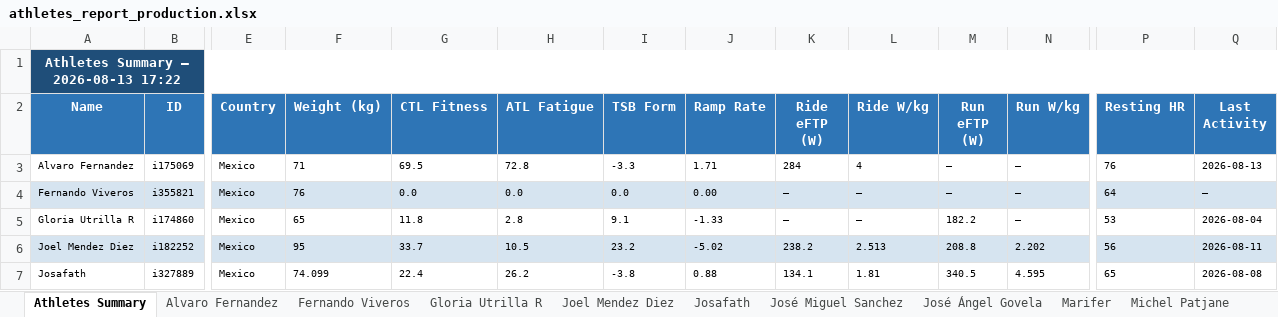
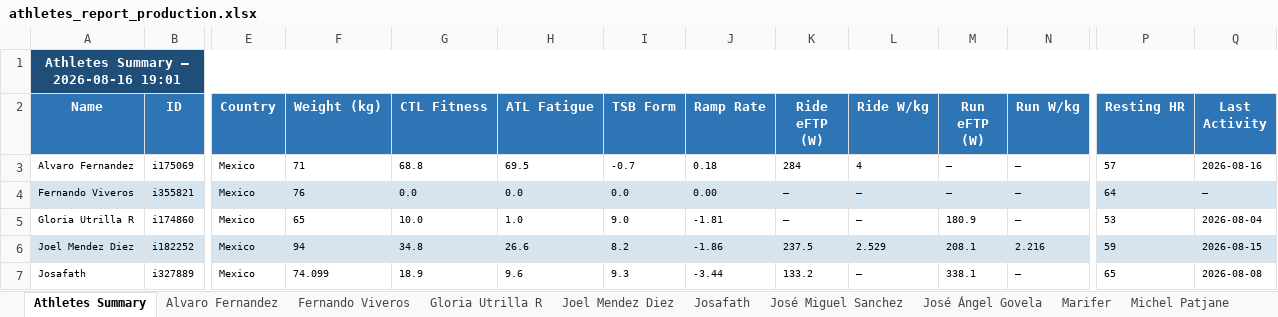
Before and after one commit to infamemp/infame-Elite-Endurance-Coach, an Excel workbook: Athlete Template/athletes_report_production.xlsx, sheet Athletes Summary, drawn as a sheet; only a part is shown, gaps mark what is left out; values as stored, in another font and other column widths than the file's, no borders; the diff covers the shown part only; the diff names each change by its address in the sheet, - before the commit and + after, or states it on an @@ line.

Commit message:
Update Excel-to-MD files and athlete docs
Update binary athletes_report_production.xlsx, add Excel to MD Converter/EC.xlsx, remove JG.xlsx and RL.xlsx, delete generated athlete docs for Jose_Angel_Govela and Vianey, and add new generated athlete doc Excel to MD Converter/athlete_docs/elias_caballero.md (from EC.xlsx).

```diff
--- a/Athlete Template/athletes_report_production.xlsx (sheet Athletes Summary)
+++ b/Athlete Template/athletes_report_production.xlsx (sheet Athletes Summary)
-A1 (Name): Athletes Summary — 2026-08-13 17:22
+A1 (Name): Athletes Summary — 2026-08-16 19:01
-G3 (CTL Fitness): 69.5
+G3 (CTL Fitness): 68.8
-H3 (ATL Fatigue): 72.8
+H3 (ATL Fatigue): 69.5
-I3 (TSB Form): -3.3
+I3 (TSB Form): -0.7
-J3 (Ramp Rate): 1.71
+J3 (Ramp Rate): 0.18
-P3 (Resting HR): 76
+P3 (Resting HR): 57
-Q3 (Last Activity): 2026-08-13
+Q3 (Last Activity): 2026-08-16
-G5 (CTL Fitness): 11.8
+G5 (CTL Fitness): 10.0
-H5 (ATL Fatigue): 2.8
+H5 (ATL Fatigue): 1.0
-I5 (TSB Form): 9.1
+I5 (TSB Form): 9.0
-J5 (Ramp Rate): -1.33
+J5 (Ramp Rate): -1.81
-M5 (Run eFTP (W)): 182.2
+M5 (Run eFTP (W)): 180.9
-F6 (Weight (kg)): 95
+F6 (Weight (kg)): 94
-G6 (CTL Fitness): 33.7
+G6 (CTL Fitness): 34.8
-H6 (ATL Fatigue): 10.5
+H6 (ATL Fatigue): 26.6
-I6 (TSB Form): 23.2
+I6 (TSB Form): 8.2
-J6 (Ramp Rate): -5.02
+J6 (Ramp Rate): -1.86
-K6 (Ride eFTP (W)): 238.2
+K6 (Ride eFTP (W)): 237.5
-L6 (Ride W/kg): 2.513
+L6 (Ride W/kg): 2.529
-M6 (Run eFTP (W)): 208.8
+M6 (Run eFTP (W)): 208.1
-N6 (Run W/kg): 2.202
+N6 (Run W/kg): 2.216
-P6 (Resting HR): 56
+P6 (Resting HR): 59
-Q6 (Last Activity): 2026-08-11
+Q6 (Last Activity): 2026-08-15
-G7 (CTL Fitness): 22.4
+G7 (CTL Fitness): 18.9
-H7 (ATL Fatigue): 26.2
+H7 (ATL Fatigue): 9.6
-I7 (TSB Form): -3.8
+I7 (TSB Form): 9.3
-J7 (Ramp Rate): 0.88
+J7 (Ramp Rate): -3.44
-K7 (Ride eFTP (W)): 134.1
+K7 (Ride eFTP (W)): 133.2
-L7 (Ride W/kg): 1.81
+L7 (Ride W/kg): —
-M7 (Run eFTP (W)): 340.5
+M7 (Run eFTP (W)): 338.1
-N7 (Run W/kg): 4.595
+N7 (Run W/kg): —
```
Also changed, not shown: 70 edited cells elsewhere in this sheet, sheet Ranacleto, sheet Joel Mendez Diez, sheet Alvaro Fernandez, sheet Omar Otaola, sheet Rafa Diaz, sheet elias caballero, 11 more sheets, 6 other files.
